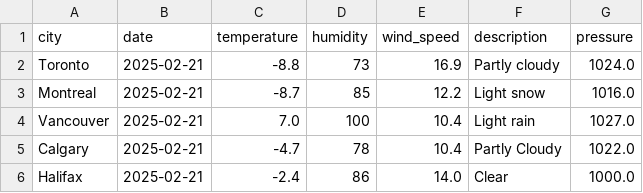
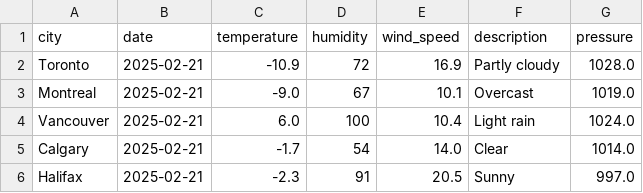
Before and after one commit to oushou111/halifax-weather, a CSV file: canada_weather.csv, drawn as a sheet.

```diff
--- a/canada_weather.csv
+++ b/canada_weather.csv
@@ -1,6 +1,6 @@
 city,date,temperature,humidity,wind_speed,description,pressure
-Toronto,2025-02-21,-8.8,73,16.9,Partly cloudy,1024.0
-Montreal,2025-02-21,-8.7,85,12.2,Light snow,1016.0
-Vancouver,2025-02-21,7.0,100,10.4,Light rain,1027.0
-Calgary,2025-02-21,-4.7,78,10.4,Partly Cloudy,1022.0
-Halifax,2025-02-21,-2.4,86,14.0,Clear,1000.0
+Toronto,2025-02-21,-10.9,72,16.9,Partly cloudy,1028.0
+Montreal,2025-02-21,-9.0,67,10.1,Overcast,1019.0
+Vancouver,2025-02-21,6.0,100,10.4,Light rain,1024.0
+Calgary,2025-02-21,-1.7,54,14.0,Clear,1014.0
+Halifax,2025-02-21,-2.3,91,20.5,Sunny,997.0
```
